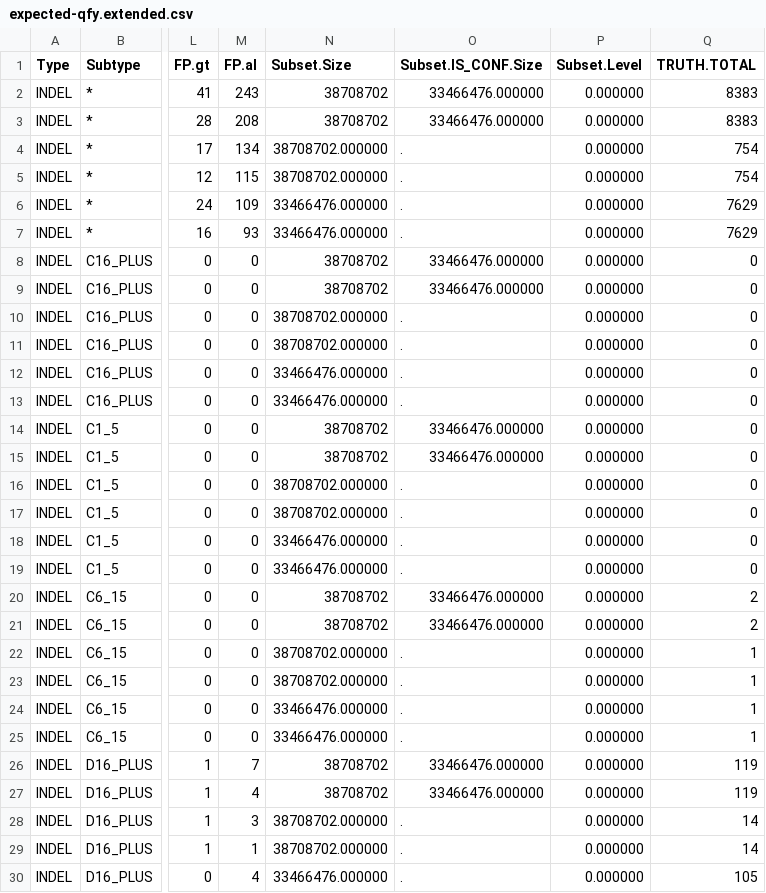
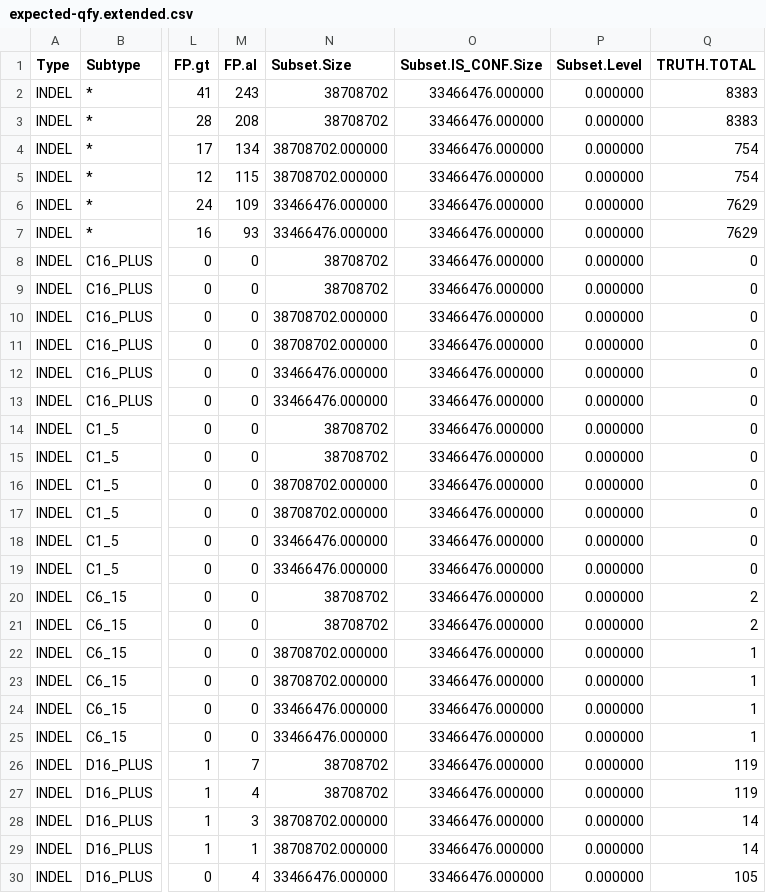
Before and after one commit to Illumina/hap.py, a CSV file: example/happy/expected-qfy.extended.csv, drawn as a sheet; only a part is shown, gaps mark what is left out; the diff covers the shown part only; the diff names each change by its address in the sheet, - before the commit and + after, or states it on an @@ line.

```diff
--- a/example/happy/expected-qfy.extended.csv
+++ b/example/happy/expected-qfy.extended.csv
-O4:O7 (Subset.IS_CONF.Size): .
+O4:O7 (Subset.IS_CONF.Size): 33466476.000000
-O10:O13 (Subset.IS_CONF.Size): .
+O10:O13 (Subset.IS_CONF.Size): 33466476.000000
-O16:O19 (Subset.IS_CONF.Size): .
+O16:O19 (Subset.IS_CONF.Size): 33466476.000000
-O22:O25 (Subset.IS_CONF.Size): .
+O22:O25 (Subset.IS_CONF.Size): 33466476.000000
-O28:O30 (Subset.IS_CONF.Size): .
+O28:O30 (Subset.IS_CONF.Size): 33466476.000000
```
Also changed, not shown: 25 edited cells elsewhere in this file, 3 other files.
